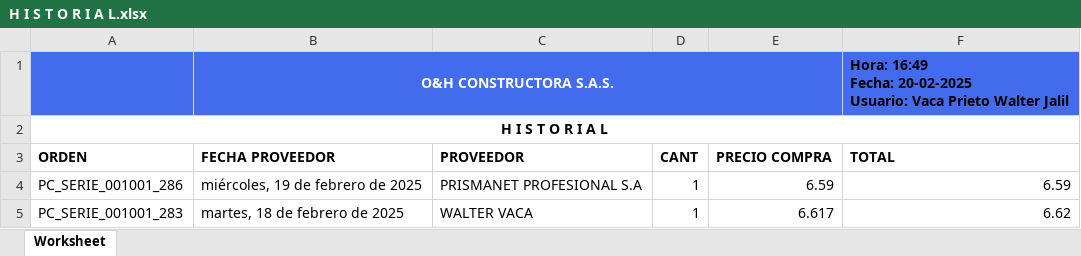
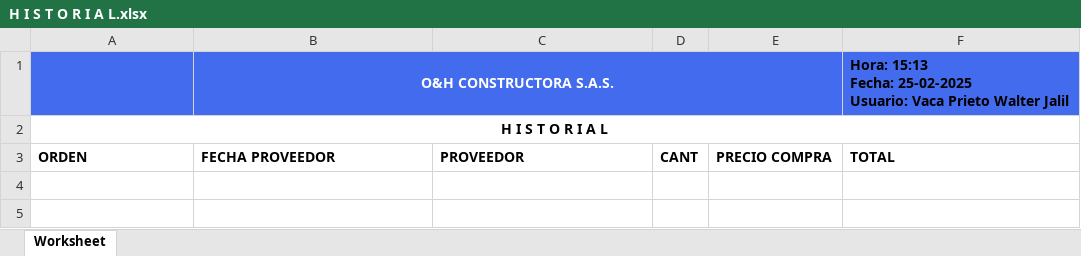
Before and after one commit to DiskCoverWeb/diskcoversystem, an Excel workbook: TEMP/EMPRESA_027/H I S T O R I A L.xlsx, sheet Worksheet, drawn as a sheet; values as stored, in another font and other column widths than the file's, no borders; charts and pictures not drawn; ↵ is a line break in a cell; the diff names each change by its address in the sheet, - before the commit and + after, or states it on an @@ line.

```diff
--- a/TEMP/EMPRESA_027/H I S T O R I A L.xlsx (sheet Worksheet)
+++ b/TEMP/EMPRESA_027/H I S T O R I A L.xlsx (sheet Worksheet)
-F1: Hora: 16:49 ↵ Fecha: 20-02-2025 ↵ Usuario: Vaca…
+F1: Hora: 15:13 ↵ Fecha: 25-02-2025 ↵ Usuario: Vaca…
-row 4: PC_SERIE_001001_286 | miércoles, 19 de febrero de 2025 | PRISMANET PROFESIONAL S.A | 1 | 6.59 | 6.59
-row 5: PC_SERIE_001001_283 | martes, 18 de febrero de 2025 | WALTER VACA | 1 | 6.617 | 6.62
```
Also changed, not shown: TEMP/EMPRESA_027/O R D E N E S.xlsx, 9 other files.
